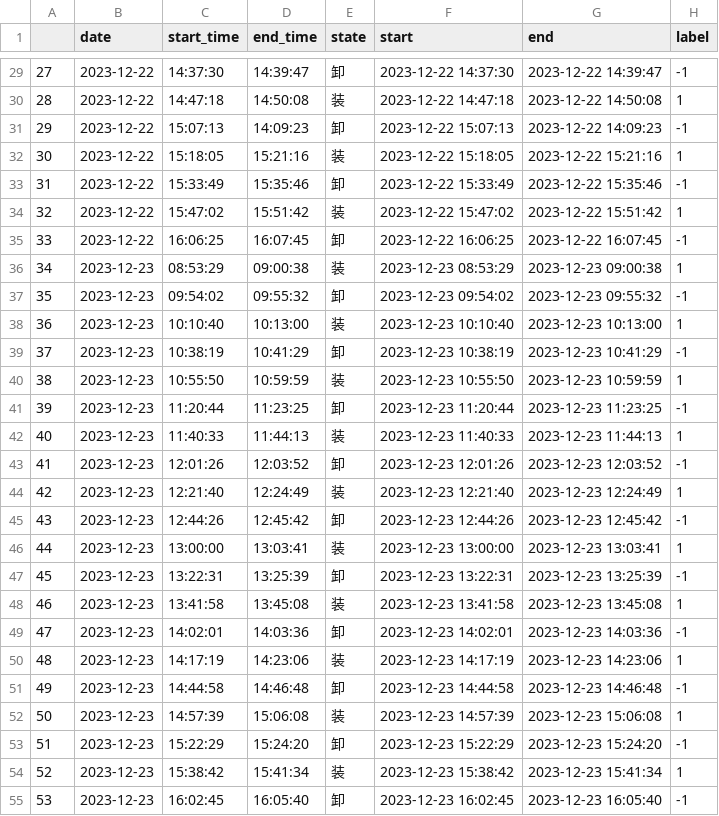
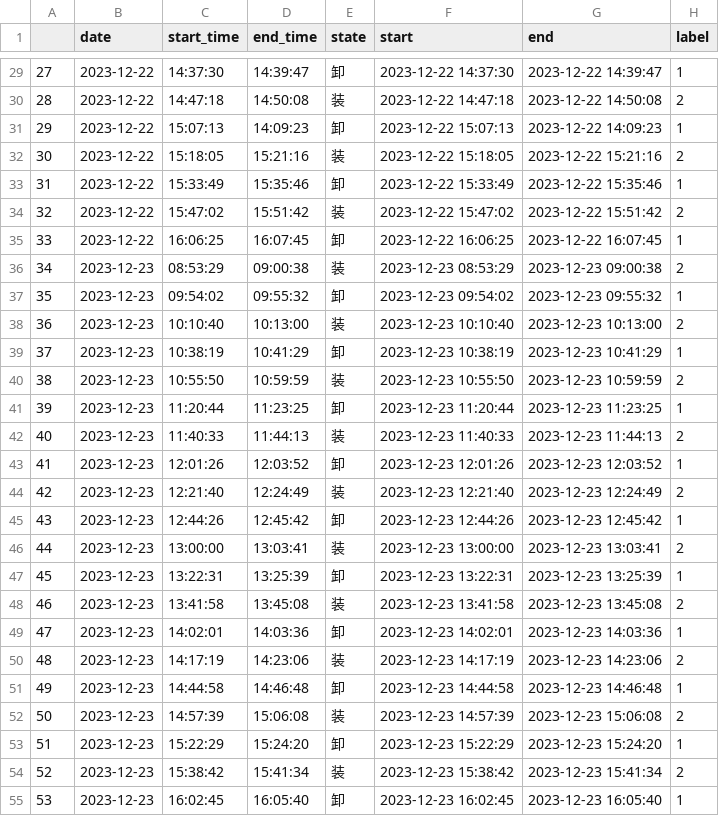
Before and after one commit to ainiubility/CNN-LSTM-Attention, a CSV file: data/states.csv, drawn as a sheet; only a part is shown, gaps mark what is left out; the diff covers the shown part only.

```diff
--- a/data/states.csv
+++ b/data/states.csv
@@ -29,27 +29,27 @@
-27,2023-12-22,14:37:30,14:39:47,卸,2023-12-22 14:37:30,2023-12-22 14:39:47,-1
-28,2023-12-22,14:47:18,14:50:08,装,2023-12-22 14:47:18,2023-12-22 14:50:08,1
-29,2023-12-22,15:07:13,14:09:23,卸,2023-12-22 15:07:13,2023-12-22 14:09:23,-1
-30,2023-12-22,15:18:05,15:21:16,装,2023-12-22 15:18:05,2023-12-22 15:21:16,1
-31,2023-12-22,15:33:49,15:35:46,卸,2023-12-22 15:33:49,2023-12-22 15:35:46,-1
-32,2023-12-22,15:47:02,15:51:42,装,2023-12-22 15:47:02,2023-12-22 15:51:42,1
-33,2023-12-22,16:06:25,16:07:45,卸,2023-12-22 16:06:25,2023-12-22 16:07:45,-1
-34,2023-12-23,08:53:29,09:00:38,装,2023-12-23 08:53:29,2023-12-23 09:00:38,1
-35,2023-12-23,09:54:02,09:55:32,卸,2023-12-23 09:54:02,2023-12-23 09:55:32,-1
-36,2023-12-23,10:10:40,10:13:00,装,2023-12-23 10:10:40,2023-12-23 10:13:00,1
-37,2023-12-23,10:38:19,10:41:29,卸,2023-12-23 10:38:19,2023-12-23 10:41:29,-1
-38,2023-12-23,10:55:50,10:59:59,装,2023-12-23 10:55:50,2023-12-23 10:59:59,1
-39,2023-12-23,11:20:44,11:23:25,卸,2023-12-23 11:20:44,2023-12-23 11:23:25,-1
-40,2023-12-23,11:40:33,11:44:13,装,2023-12-23 11:40:33,2023-12-23 11:44:13,1
-41,2023-12-23,12:01:26,12:03:52,卸,2023-12-23 12:01:26,2023-12-23 12:03:52,-1
-42,2023-12-23,12:21:40,12:24:49,装,2023-12-23 12:21:40,2023-12-23 12:24:49,1
-43,2023-12-23,12:44:26,12:45:42,卸,2023-12-23 12:44:26,2023-12-23 12:45:42,-1
-44,2023-12-23,13:00:00,13:03:41,装,2023-12-23 13:00:00,2023-12-23 13:03:41,1
-45,2023-12-23,13:22:31,13:25:39,卸,2023-12-23 13:22:31,2023-12-23 13:25:39,-1
-46,2023-12-23,13:41:58,13:45:08,装,2023-12-23 13:41:58,2023-12-23 13:45:08,1
-47,2023-12-23,14:02:01,14:03:36,卸,2023-12-23 14:02:01,2023-12-23 14:03:36,-1
-48,2023-12-23,14:17:19,14:23:06,装,2023-12-23 14:17:19,2023-12-23 14:23:06,1
-49,2023-12-23,14:44:58,14:46:48,卸,2023-12-23 14:44:58,2023-12-23 14:46:48,-1
-50,2023-12-23,14:57:39,15:06:08,装,2023-12-23 14:57:39,2023-12-23 15:06:08,1
-51,2023-12-23,15:22:29,15:24:20,卸,2023-12-23 15:22:29,2023-12-23 15:24:20,-1
-52,2023-12-23,15:38:42,15:41:34,装,2023-12-23 15:38:42,2023-12-23 15:41:34,1
-53,2023-12-23,16:02:45,16:05:40,卸,2023-12-23 16:02:45,2023-12-23 16:05:40,-1
+27,2023-12-22,14:37:30,14:39:47,卸,2023-12-22 14:37:30,2023-12-22 14:39:47,1
+28,2023-12-22,14:47:18,14:50:08,装,2023-12-22 14:47:18,2023-12-22 14:50:08,2
+29,2023-12-22,15:07:13,14:09:23,卸,2023-12-22 15:07:13,2023-12-22 14:09:23,1
+30,2023-12-22,15:18:05,15:21:16,装,2023-12-22 15:18:05,2023-12-22 15:21:16,2
+31,2023-12-22,15:33:49,15:35:46,卸,2023-12-22 15:33:49,2023-12-22 15:35:46,1
+32,2023-12-22,15:47:02,15:51:42,装,2023-12-22 15:47:02,2023-12-22 15:51:42,2
+33,2023-12-22,16:06:25,16:07:45,卸,2023-12-22 16:06:25,2023-12-22 16:07:45,1
+34,2023-12-23,08:53:29,09:00:38,装,2023-12-23 08:53:29,2023-12-23 09:00:38,2
+35,2023-12-23,09:54:02,09:55:32,卸,2023-12-23 09:54:02,2023-12-23 09:55:32,1
+36,2023-12-23,10:10:40,10:13:00,装,2023-12-23 10:10:40,2023-12-23 10:13:00,2
+37,2023-12-23,10:38:19,10:41:29,卸,2023-12-23 10:38:19,2023-12-23 10:41:29,1
+38,2023-12-23,10:55:50,10:59:59,装,2023-12-23 10:55:50,2023-12-23 10:59:59,2
+39,2023-12-23,11:20:44,11:23:25,卸,2023-12-23 11:20:44,2023-12-23 11:23:25,1
+40,2023-12-23,11:40:33,11:44:13,装,2023-12-23 11:40:33,2023-12-23 11:44:13,2
+41,2023-12-23,12:01:26,12:03:52,卸,2023-12-23 12:01:26,2023-12-23 12:03:52,1
+42,2023-12-23,12:21:40,12:24:49,装,2023-12-23 12:21:40,2023-12-23 12:24:49,2
+43,2023-12-23,12:44:26,12:45:42,卸,2023-12-23 12:44:26,2023-12-23 12:45:42,1
+44,2023-12-23,13:00:00,13:03:41,装,2023-12-23 13:00:00,2023-12-23 13:03:41,2
+45,2023-12-23,13:22:31,13:25:39,卸,2023-12-23 13:22:31,2023-12-23 13:25:39,1
+46,2023-12-23,13:41:58,13:45:08,装,2023-12-23 13:41:58,2023-12-23 13:45:08,2
+47,2023-12-23,14:02:01,14:03:36,卸,2023-12-23 14:02:01,2023-12-23 14:03:36,1
+48,2023-12-23,14:17:19,14:23:06,装,2023-12-23 14:17:19,2023-12-23 14:23:06,2
+49,2023-12-23,14:44:58,14:46:48,卸,2023-12-23 14:44:58,2023-12-23 14:46:48,1
+50,2023-12-23,14:57:39,15:06:08,装,2023-12-23 14:57:39,2023-12-23 15:06:08,2
+51,2023-12-23,15:22:29,15:24:20,卸,2023-12-23 15:22:29,2023-12-23 15:24:20,1
+52,2023-12-23,15:38:42,15:41:34,装,2023-12-23 15:38:42,2023-12-23 15:41:34,2
+53,2023-12-23,16:02:45,16:05:40,卸,2023-12-23 16:02:45,2023-12-23 16:05:40,1
```
Also changed, not shown: 29 edited cells elsewhere in this file, 1 other file.
